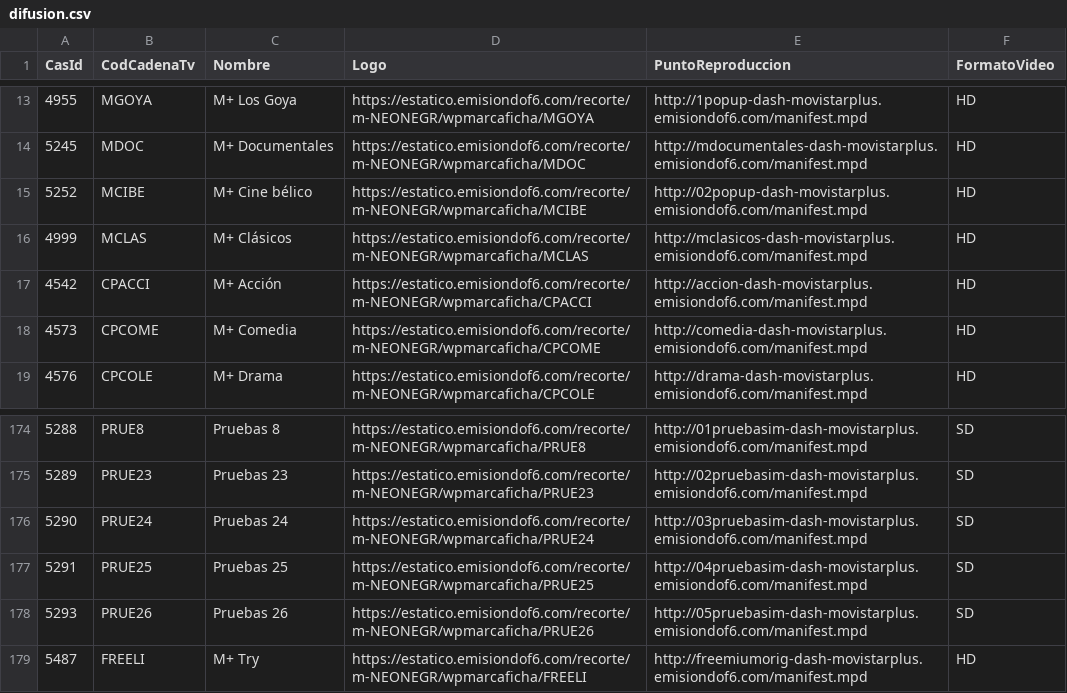
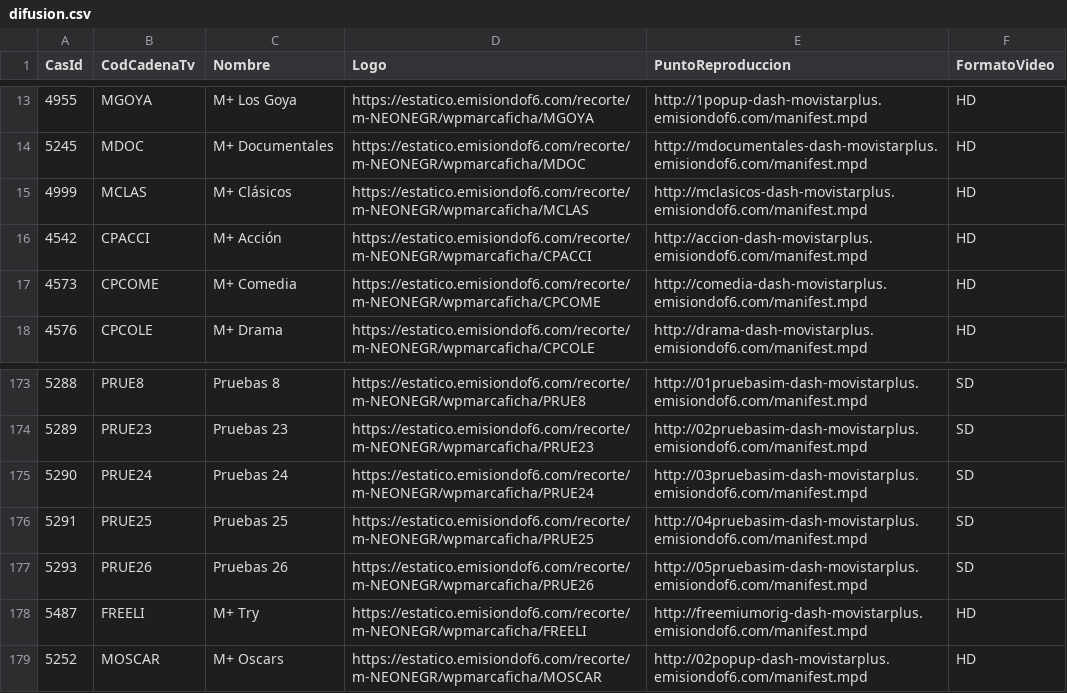
Before and after one commit to parotris3/Mfeed, a CSV file: difusion.csv, drawn as a sheet; only a part is shown, gaps mark what is left out; removed rows and columns are numbered as before the commit, all else as after; the diff names each change by its address in the sheet, - before the commit and + after, or states it on an @@ line.

```diff
--- a/difusion.csv
+++ b/difusion.csv
-row 15: 5252 | MCIBE | M+ Cine bélico | https://estatico.emisiondof6.com/recorte/m-NEONEGR/wpmarcaficha/MCIBE | http://02popup-dash-movistarplus.emisiondof6.com/manifest.mpd | HD
+row 179: 5252 | MOSCAR | M+ Oscars | https://estatico.emisiondof6.com/recorte/m-NEONEGR/wpmarcaficha/MOSCAR | http://02popup-dash-movistarplus.emisiondof6.com/manifest.mpd | HD
```
Also changed, not shown: cambios.csv, ott.csv.
